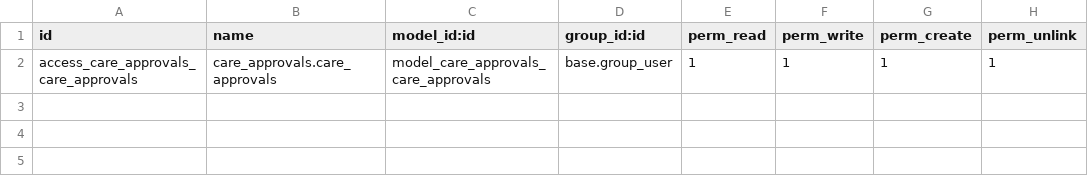
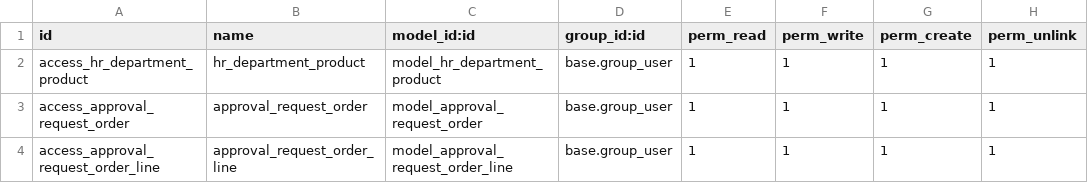
Before and after one commit to careodoo/odoo, a CSV file: care_approvals/security/ir.model.access.csv, drawn as a sheet.

Commit message:
[ADD]approvals:add create po, so

```diff
--- a/care_approvals/security/ir.model.access.csv
+++ b/care_approvals/security/ir.model.access.csv
@@ -1,2 +1,4 @@
 id,name,model_id:id,group_id:id,perm_read,perm_write,perm_create,perm_unlink
-access_care_approvals_care_approvals,care_approvals.care_approvals,model_care_approvals_care_approvals,base.group_user,1,1,1,1
+access_hr_department_product,hr_department_product,model_hr_department_product,base.group_user,1,1,1,1
+access_approval_request_order,approval_request_order,model_approval_request_order,base.group_user,1,1,1,1
+access_approval_request_order_line,approval_request_order_line,model_approval_request_order_line,base.group_user,1,1,1,1
```
Also changed, not shown: 14 other files.
